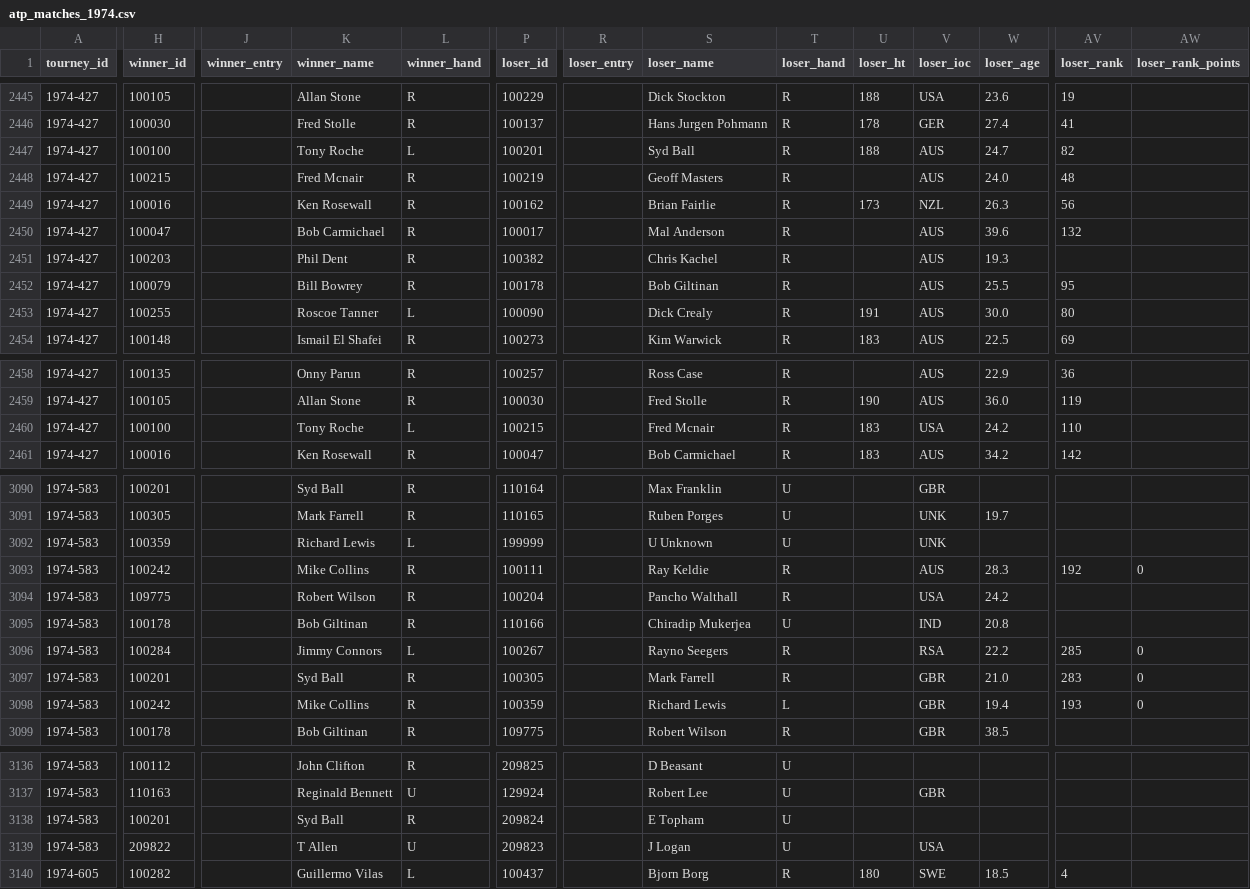
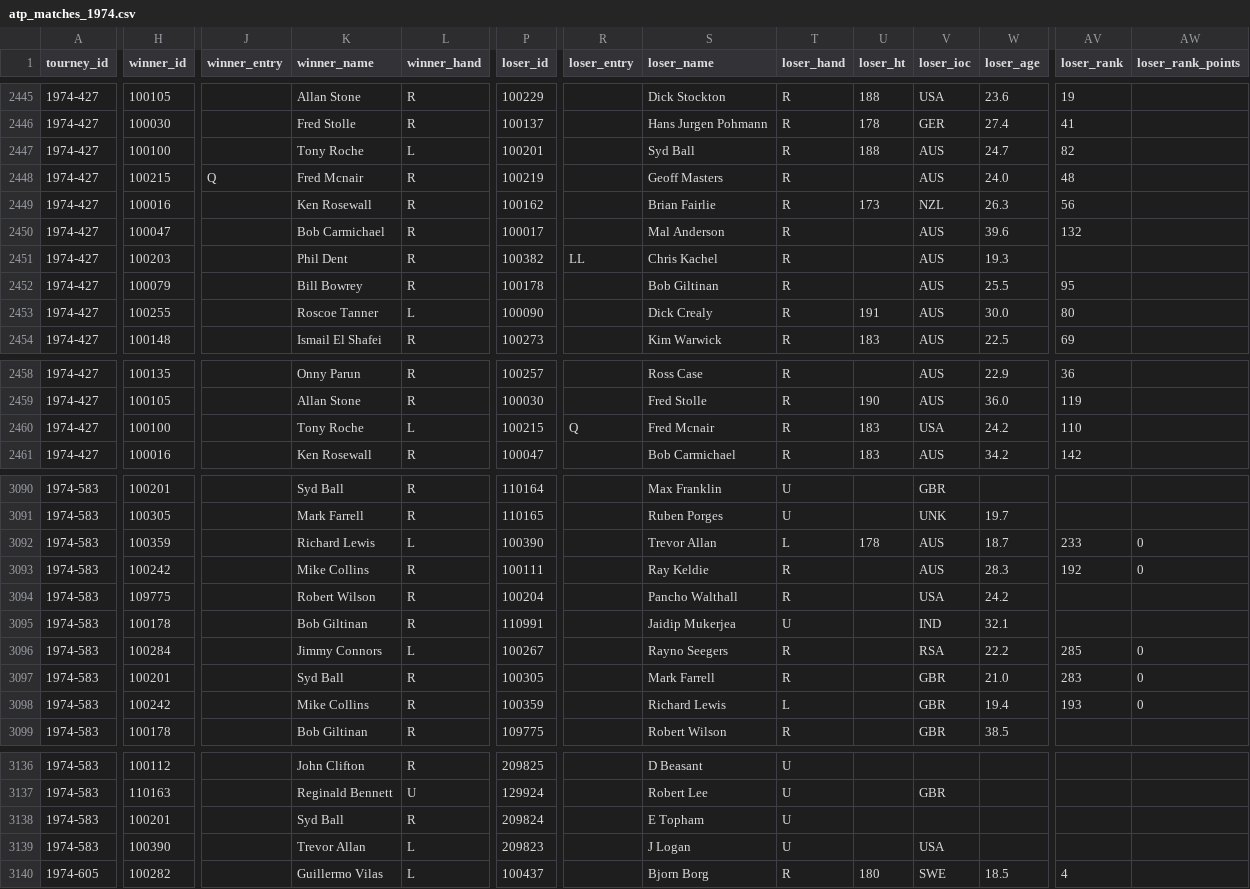
Before and after one commit to JeffSackmann/tennis_atp, a CSV file: atp_matches_1974.csv, drawn as a sheet; only a part is shown, gaps mark what is left out; the diff covers the shown part only; the diff names each change by its address in the sheet, - before the commit and + after, or states it on an @@ line.

Commit message:
1974 sydney indoors and manchester fixes
sydney: add q/ll indicators
manchester: chiradip -> jaidip mukerjea, unknown & t allen -> trevor allan

```diff
--- a/atp_matches_1974.csv
+++ b/atp_matches_1974.csv
-J2448 (winner_entry): (empty)
+J2448 (winner_entry): Q
-R2451 (loser_entry): (empty)
+R2451 (loser_entry): LL
-R2460 (loser_entry): (empty)
+R2460 (loser_entry): Q
-P3092 (loser_id): 199999
+P3092 (loser_id): 100390
-S3092 (loser_name): U Unknown
+S3092 (loser_name): Trevor Allan
-T3092 (loser_hand): U
+T3092 (loser_hand): L
-U3092 (loser_ht): (empty)
+U3092 (loser_ht): 178
-V3092 (loser_ioc): UNK
+V3092 (loser_ioc): AUS
-W3092 (loser_age): (empty)
+W3092 (loser_age): 18.7
-AV3092 (loser_rank): (empty)
+AV3092 (loser_rank): 233
-AW3092 (loser_rank_points): (empty)
+AW3092 (loser_rank_points): 0
-P3095 (loser_id): 110166
+P3095 (loser_id): 110991
-S3095 (loser_name): Chiradip Mukerjea
+S3095 (loser_name): Jaidip Mukerjea
-W3095 (loser_age): 20.8
+W3095 (loser_age): 32.1
-H3139 (winner_id): 209822
+H3139 (winner_id): 100390
-K3139 (winner_name): T Allen
+K3139 (winner_name): Trevor Allan
-L3139 (winner_hand): U
+L3139 (winner_hand): L
```
Also changed, not shown: 5 edited cells elsewhere in this file.
